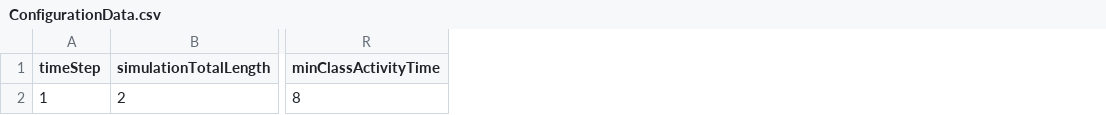
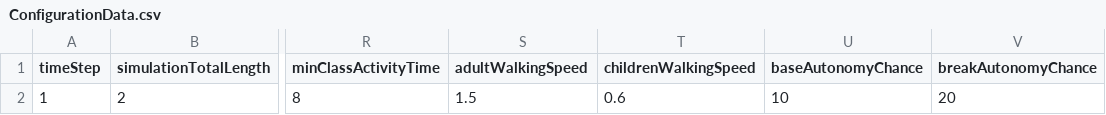
Before and after one commit to a-adel-dev/SES, a CSV file: Assets/StreamingAssets/ConfigurationData.csv, drawn as a sheet; only a part is shown, gaps mark what is left out; the diff names each change by its address in the sheet, - before the commit and + after, or states it on an @@ line.

Commit message:
auto student speed
switching reading secondry data to read from defaults rather than parameters

```diff
--- a/Assets/StreamingAssets/ConfigurationData.csv
+++ b/Assets/StreamingAssets/ConfigurationData.csv
+column S (adultWalkingSpeed), row 2: 1.5
+column T (childrenWalkingSpeed), row 2: 0.6
+column U (baseAutonomyChance), row 2: 10
+column V (breakAutonomyChance), row 2: 20
```
Also changed, not shown: 7 other files.
